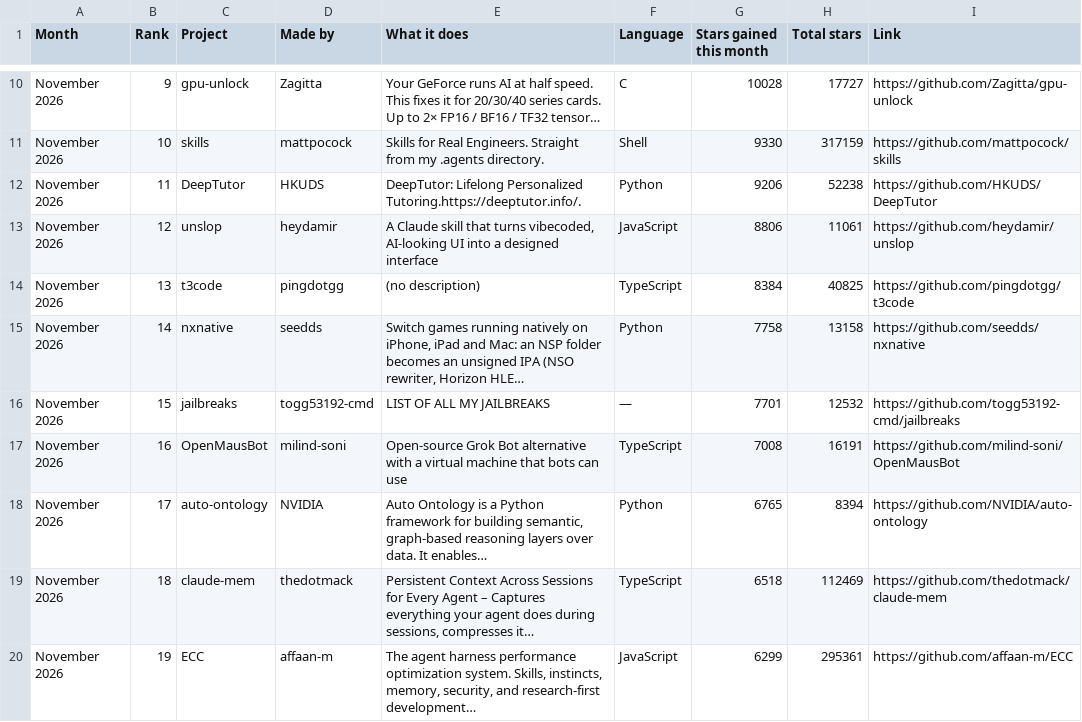
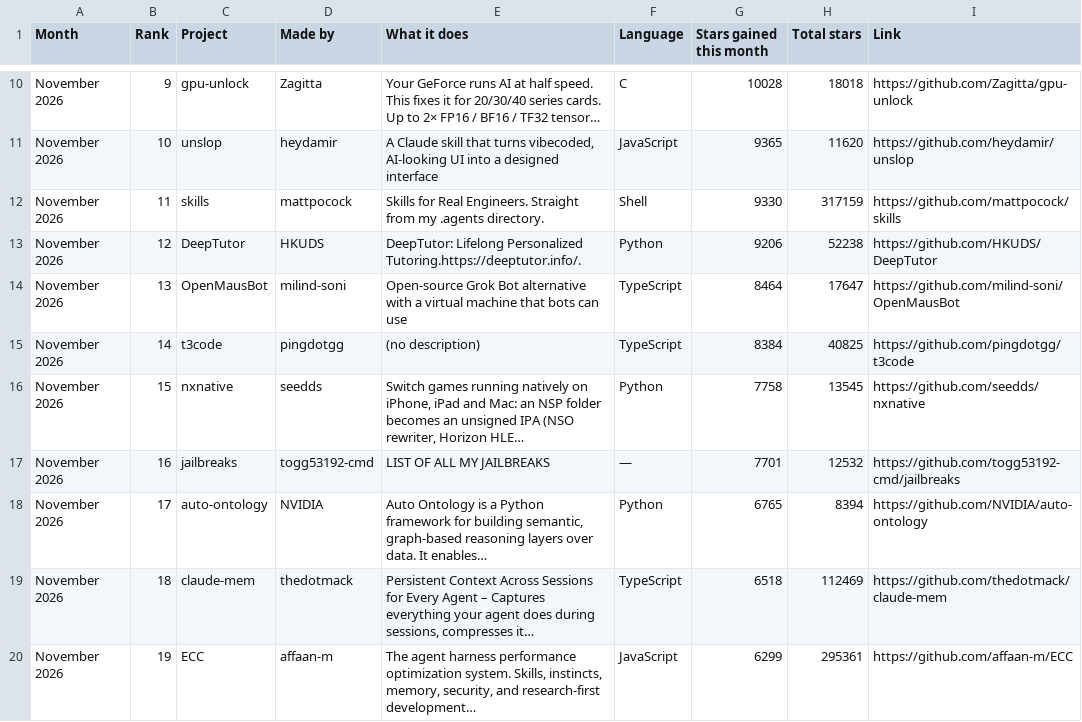
Before and after one commit to Yunaae/github-trending-digest, a CSV file: monthly.csv, drawn as a sheet; only a part is shown, gaps mark what is left out; removed rows and columns are numbered as before the commit, all else as after; the diff covers the shown part only; the diff names each change by its address in the sheet, - before the commit and + after, or states it on an @@ line.

```diff
--- a/monthly.csv
+++ b/monthly.csv
-H10 (Total stars): 17727
+H10 (Total stars): 18018
+row 11: November 2026 | 10 | unslop | heydamir | A Claude skill that turns vibecoded, AI-looking UI into a designed interface | JavaScript | 9365 | 11620 | https://github.com/heydamir/unslop
-B12 (Rank): 10
+B12 (Rank): 11
-B13 (Rank): 11
+B13 (Rank): 12
-row 13: November 2026 | 12 | unslop | heydamir | A Claude skill that turns vibecoded, AI-looking UI into a designed interface | JavaScript | 8806 | 11061 | https://github.com/heydamir/unslop
+row 14: November 2026 | 13 | OpenMausBot | milind-soni | Open-source Grok Bot alternative with a virtual machine that bots can use | TypeScript | 8464 | 17647 | https://github.com/milind-soni/OpenMausBot
-B15 (Rank): 13
+B15 (Rank): 14
-B16 (Rank): 14
+B16 (Rank): 15
-H16 (Total stars): 13158
+H16 (Total stars): 13545
-B17 (Rank): 15
+B17 (Rank): 16
-row 17: November 2026 | 16 | OpenMausBot | milind-soni | Open-source Grok Bot alternative with a virtual machine that bots can use | TypeScript | 7008 | 16191 | https://github.com/milind-soni/OpenMausBot
```
Also changed, not shown: 3 added rows, 3 removed rows and 12 edited cells elsewhere in this file, overall.csv, 1 other file.
